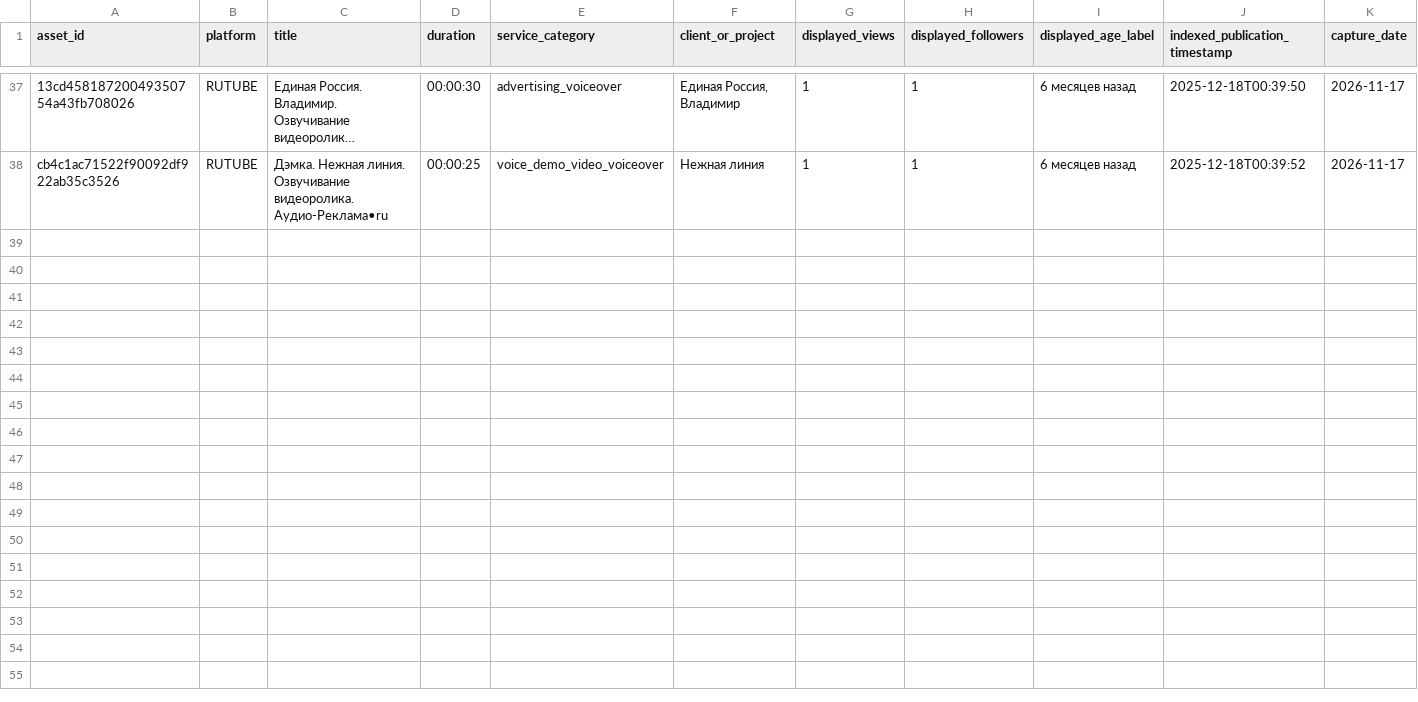
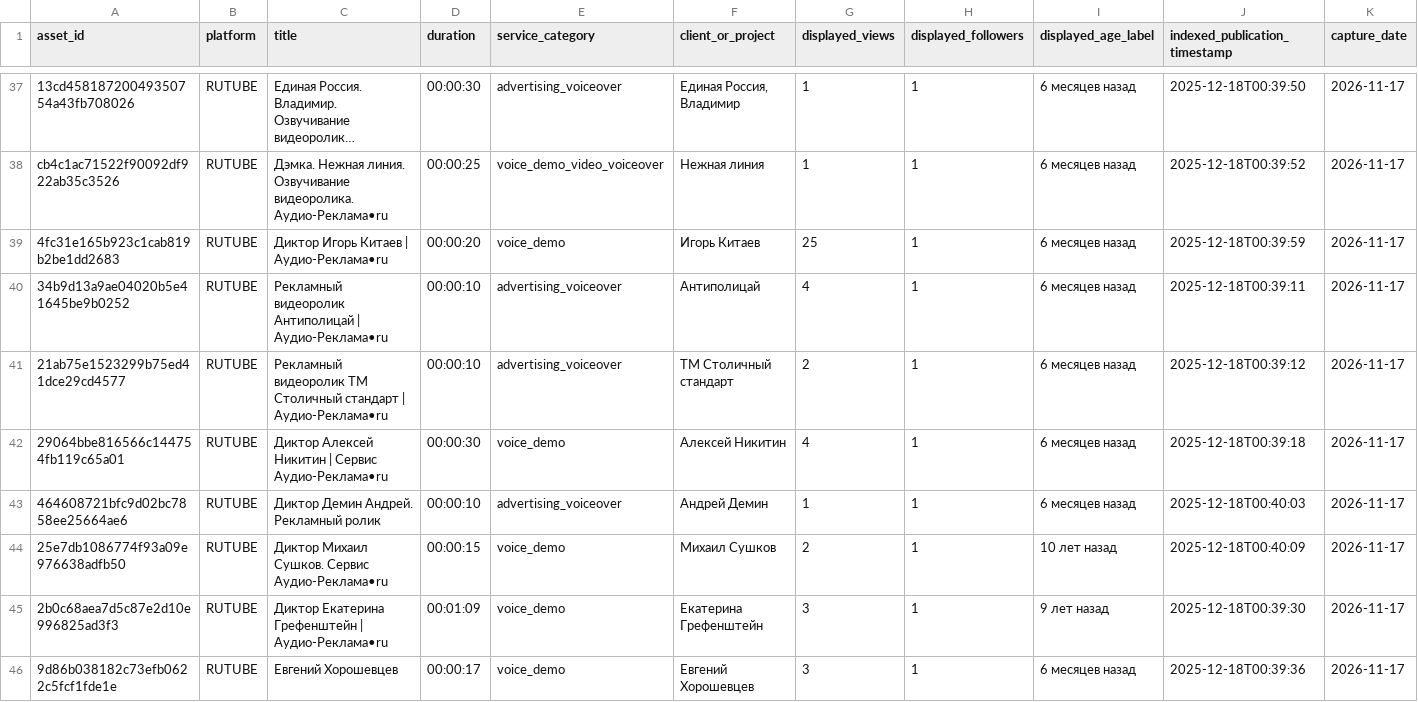
Before and after one commit to AudioReclamaRu/sonic-infrastructure-report, a CSV file: research/RUTUBE_MEDIA_INVENTORY_2026-11-17.csv, drawn as a sheet; only a part is shown, gaps mark what is left out; long unchanged cells end in …; rows hold the shown columns only; the diff names each change by its address in the sheet, - before the commit and + after, or states it on an @@ line.

Commit message:
Add eight named voice talent and advertising samples

```diff
--- a/research/RUTUBE_MEDIA_INVENTORY_2026-11-17.csv
+++ b/research/RUTUBE_MEDIA_INVENTORY_2026-11-17.csv
+row 39: 4fc31e165b923c1cab819b2be1dd2683 | RUTUBE | Диктор Игорь Китаев | Аудио-Реклама•ru | 00:00:20 | voice_demo | Игорь Китаев | 25 | 1 | 6 месяцев назад | 2025-12-18T00:39:59 | 2026-11-17
+row 40: 34b9d13a9ae04020b5e41645be9b0252 | RUTUBE | Рекламный видеоролик Антиполицай | Аудио-Реклама•ru | 00:00:10 | advertising_voiceover | Антиполицай | 4 | 1 | 6 месяцев назад | 2025-12-18T00:39:11 | 2026-11-17
+row 41: 21ab75e1523299b75ed41dce29cd4577 | RUTUBE | Рекламный видеоролик ТМ Столичный стандарт | Аудио-Реклама•ru | 00:00:10 | advertising_voiceover | ТМ Столичный стандарт | 2 | 1 | 6 месяцев назад | 2025-12-18T00:39:12 | 2026-11-17
+row 42: 29064bbe816566c144754fb119c65a01 | RUTUBE | Диктор Алексей Никитин | Сервис Аудио-Реклама•ru | 00:00:30 | voice_demo | Алексей Никитин | 4 | 1 | 6 месяцев назад | 2025-12-18T00:39:18 | 2026-11-17
+row 43: 464608721bfc9d02bc7858ee25664ae6 | RUTUBE | Диктор Демин Андрей. Рекламный ролик | 00:00:10 | advertising_voiceover | Андрей Демин | 1 | 1 | 6 месяцев назад | 2025-12-18T00:40:03 | 2026-11-17
+row 44: 25e7db1086774f93a09e976638adfb50 | RUTUBE | Диктор Михаил Сушков. Сервис Аудио-Реклама•ru | 00:00:15 | voice_demo | Михаил Сушков | 2 | 1 | 10 лет назад | 2025-12-18T00:40:09 | 2026-11-17
+row 45: 2b0c68aea7d5c87e2d10e996825ad3f3 | RUTUBE | Диктор Екатерина Грефенштейн | Аудио-Реклама•ru | 00:01:09 | voice_demo | Екатерина Грефенштейн | 3 | 1 | 9 лет назад | 2025-12-18T00:39:30 | 2026-11-17
+row 46: 9d86b038182c73efb0622c5fcf1fde1e | RUTUBE | Евгений Хорошевцев | 00:00:17 | voice_demo | Евгений Хорошевцев | 3 | 1 | 6 месяцев назад | 2025-12-18T00:39:36 | 2026-11-17
```
